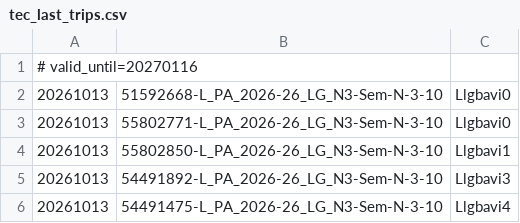
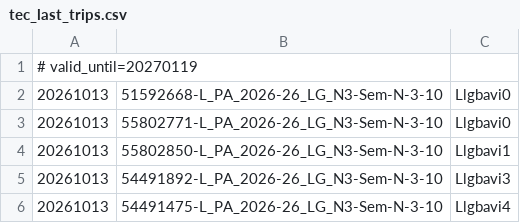
Before and after one commit to LgHS/LAB, a CSV file: dashboard/tec_last_trips.csv, drawn as a sheet; only a part is shown.

```diff
--- a/dashboard/tec_last_trips.csv
+++ b/dashboard/tec_last_trips.csv
@@ -1,2 +1,2 @@
-# valid_until=20270116
+# valid_until=20270119
 20261013,51592668-L_PA_2026-26_LG_N3-Sem-N-3-10,Llgbavi0
```
Also changed, not shown: 2 other files.
